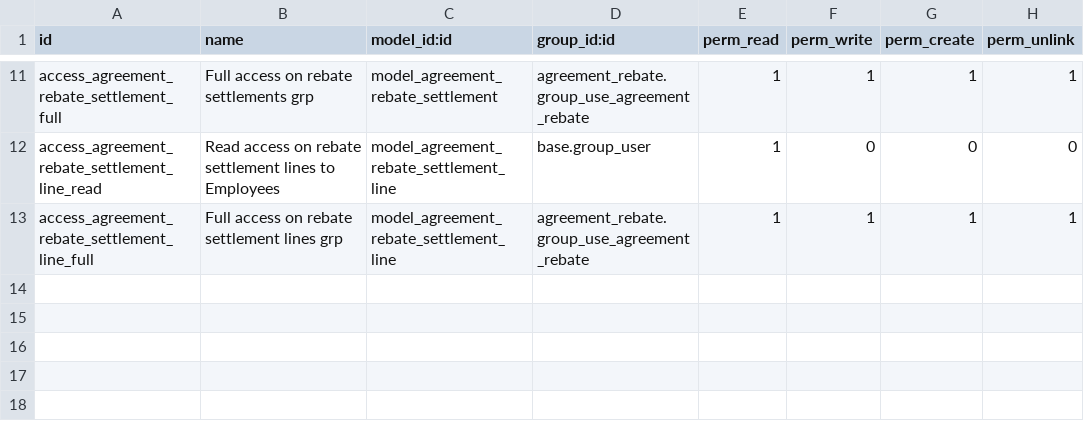
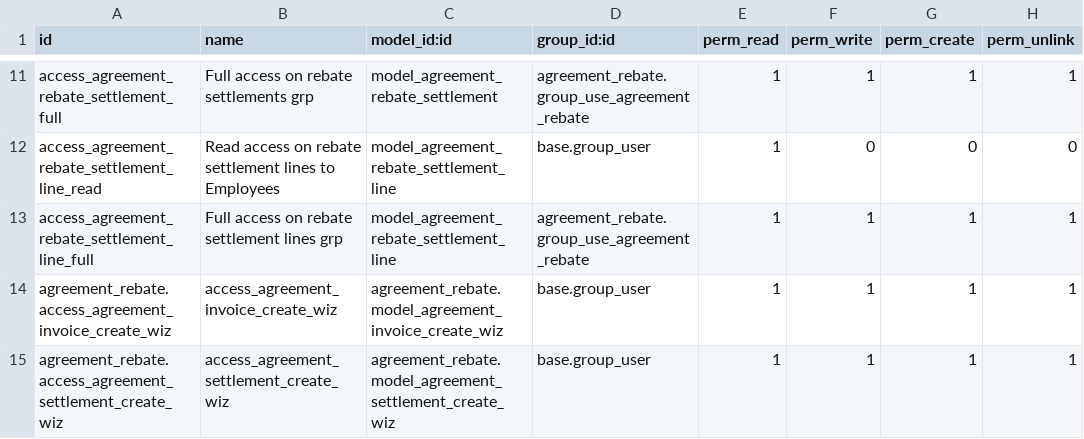
Before and after one commit to LucasTran380381/agreement, a CSV file: agreement_rebate/security/ir.model.access.csv, drawn as a sheet; only a part is shown, gaps mark what is left out; the diff names each change by its address in the sheet, - before the commit and + after, or states it on an @@ line.

Commit message:
[MIG] agreement_rebate: Migration to v15.0

```diff
--- a/agreement_rebate/security/ir.model.access.csv
+++ b/agreement_rebate/security/ir.model.access.csv
+row 14: agreement_rebate.access_agreement_invoice_create_wiz | access_agreement_invoice_create_wiz | agreement_rebate.model_agreement_invoice_create_wiz | base.group_user | 1 | 1 | 1 | 1
+row 15: agreement_rebate.access_agreement_settlement_create_wiz | access_agreement_settlement_create_wiz | agreement_rebate.model_agreement_settlement_create_wiz | base.group_user | 1 | 1 | 1 | 1
```
Also changed, not shown: 15 other files.
